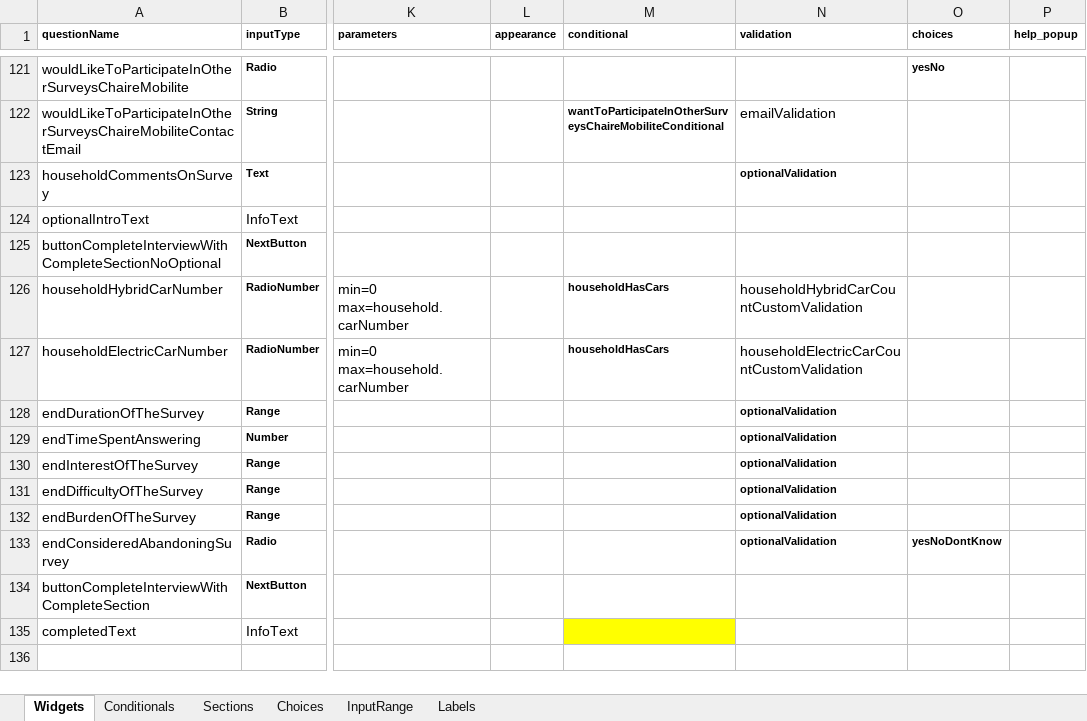
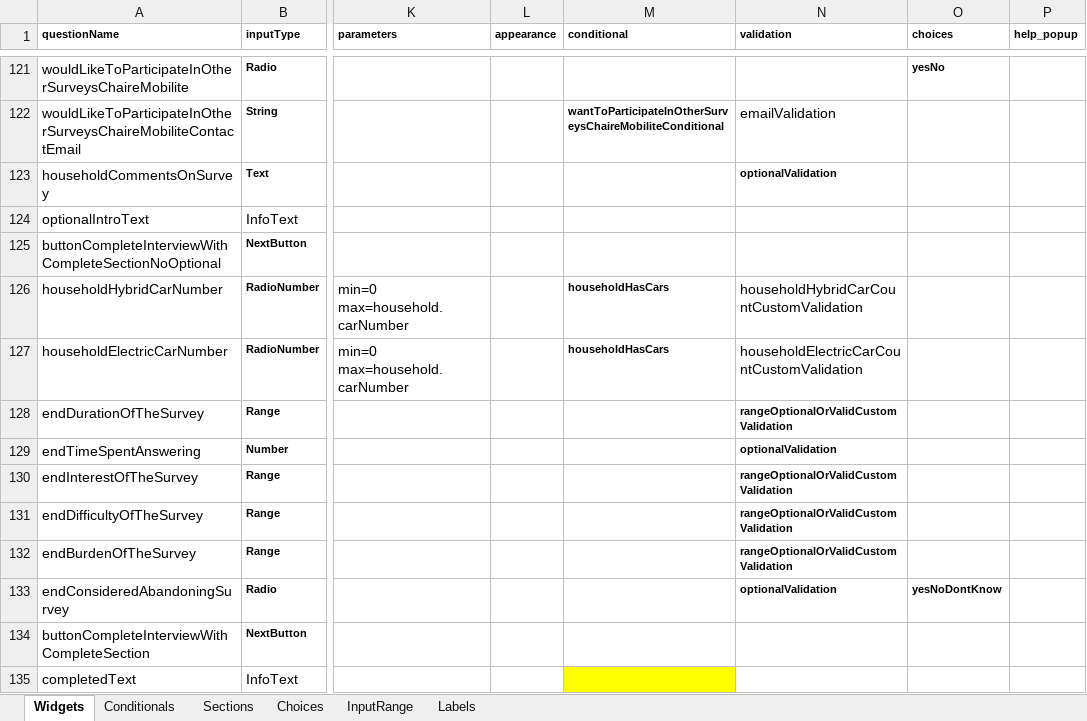
Before and after one commit to chairemobilite/od_nationale_quebec, an Excel workbook: survey/references/OD_nationale_quebec_2025.xlsx, sheet Widgets, drawn as a sheet; only a part is shown, gaps mark what is left out; values as stored, in another font and other column widths than the file's, no borders; charts and pictures and conditional formats not drawn; the diff names each change by its address in the sheet, - before the commit and + after, or states it on an @@ line.

Commit message:
end: validate the value of the input ranges if set
fixes #109

Use a custom validation to validate that if a range has a value, then it
must be positive.

```diff
--- a/survey/references/OD_nationale_quebec_2025.xlsx (sheet Widgets)
+++ b/survey/references/OD_nationale_quebec_2025.xlsx (sheet Widgets)
-N128 (validation): optionalValidation
+N128 (validation): rangeOptionalOrValidCustomValidation
-N130:N132 (validation): optionalValidation
+N130:N132 (validation): rangeOptionalOrValidCustomValidation
```
Also changed, not shown: sheet Labels, 4 other files.
